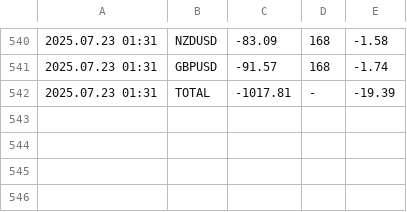
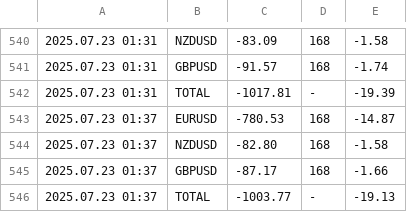
Before and after one commit to anshul-chaudhary/mt4-currentfloatingpnl, a CSV file: FloatingPnLLog_ARCHIVE_11238402.csv, drawn as a sheet; only a part is shown, gaps mark what is left out; the diff names each change by its address in the sheet, - before the commit and + after, or states it on an @@ line.

```diff
--- a/FloatingPnLLog_ARCHIVE_11238402.csv
+++ b/FloatingPnLLog_ARCHIVE_11238402.csv
+row 543: 2025.07.23 01:37 | EURUSD | -780.53 | 168 | -14.87
+row 544: 2025.07.23 01:37 | NZDUSD | -82.80 | 168 | -1.58
+row 545: 2025.07.23 01:37 | GBPUSD | -87.17 | 168 | -1.66
+row 546: 2025.07.23 01:37 | TOTAL | -1003.77 | - | -19.13
```
Also changed, not shown: FloatingPnLLog_CURRENT_11238402.csv.
